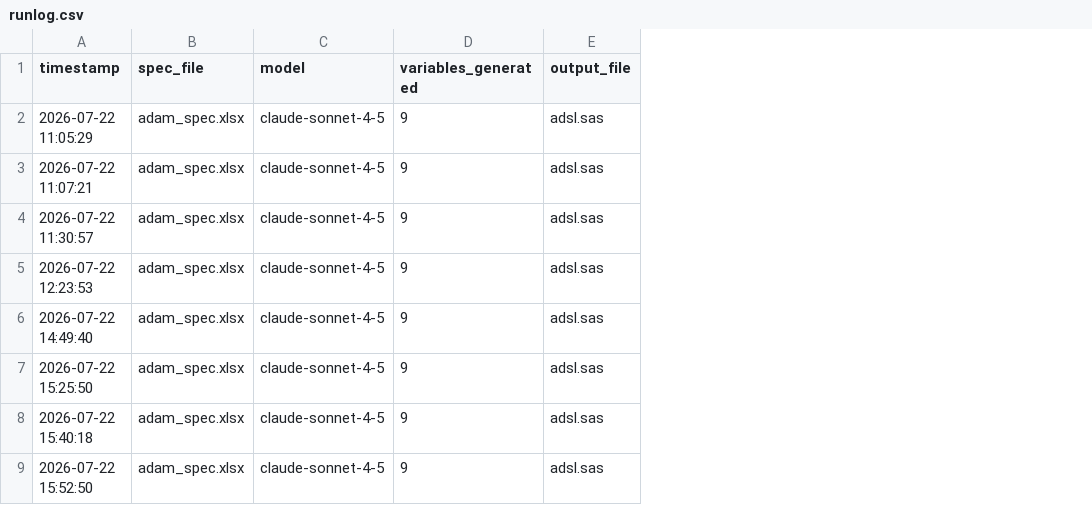
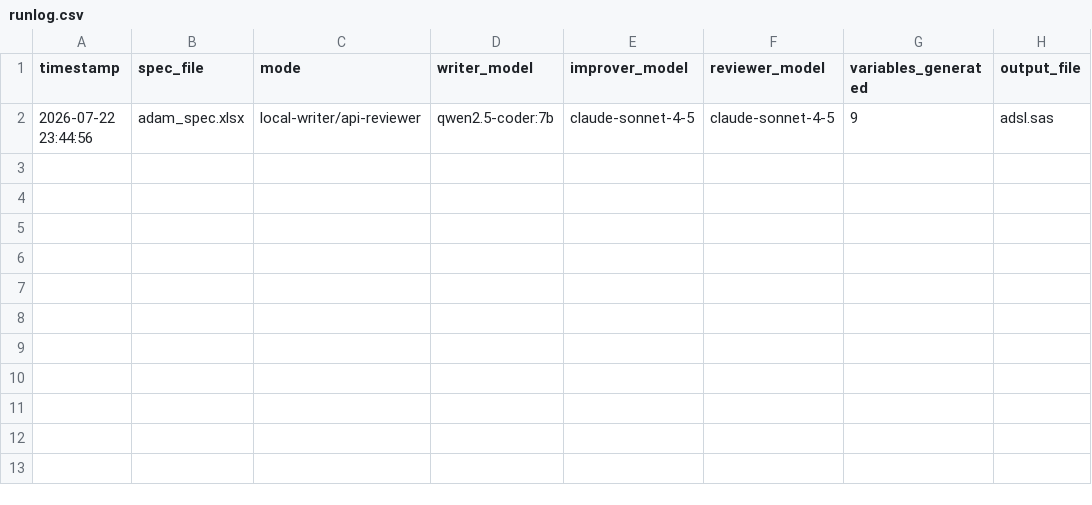
Before and after one commit to Manjothundal/SpecGen, a CSV file: runlog.csv, drawn as a sheet; removed rows and columns are numbered as before the commit, all else as after; the diff names each change by its address in the sheet, - before the commit and + after, or states it on an @@ line.

Commit message:
Phase 4: run log records mode, writer, improver, reviewer honestly

```diff
--- a/runlog.csv
+++ b/runlog.csv
-column C (model), row 5: claude-sonnet-4-5
+column C (mode), row 2: local-writer/api-reviewer
+column D (writer_model), row 2: qwen2.5-coder:7b
+column E (improver_model), row 2: claude-sonnet-4-5
+column F (reviewer_model), row 2: claude-sonnet-4-5
-row 2: 2026-07-22 11:05:29 | adam_spec.xlsx | claude-sonnet-4-5 | 9 | adsl.sas
-row 3: 2026-07-22 11:07:21 | adam_spec.xlsx | claude-sonnet-4-5 | 9 | adsl.sas
-row 4: 2026-07-22 11:30:57 | adam_spec.xlsx | claude-sonnet-4-5 | 9 | adsl.sas
-A2 (timestamp): 2026-07-22 12:23:53
+A2 (timestamp): 2026-07-22 23:44:56
-row 6: 2026-07-22 14:49:40 | adam_spec.xlsx | claude-sonnet-4-5 | 9 | adsl.sas
-row 7: 2026-07-22 15:25:50 | adam_spec.xlsx | claude-sonnet-4-5 | 9 | adsl.sas
-row 8: 2026-07-22 15:40:18 | adam_spec.xlsx | claude-sonnet-4-5 | 9 | adsl.sas
-row 9: 2026-07-22 15:52:50 | adam_spec.xlsx | claude-sonnet-4-5 | 9 | adsl.sas
```
Also changed, not shown: 3 other files.
